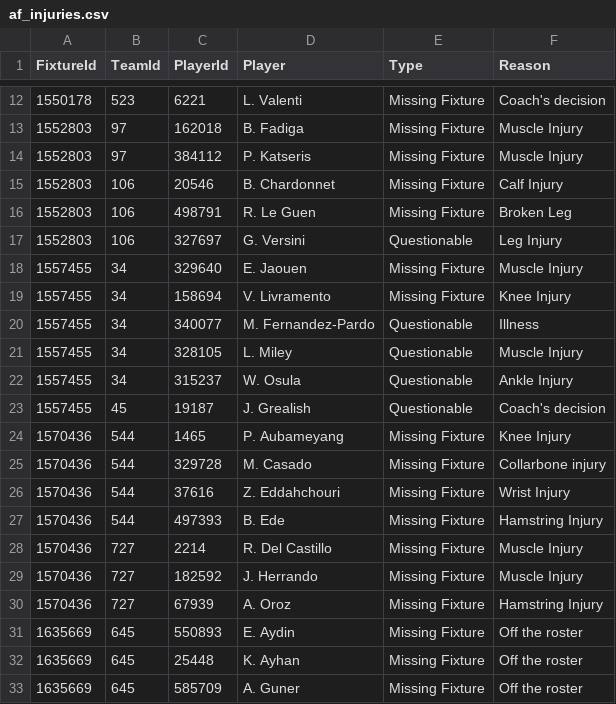
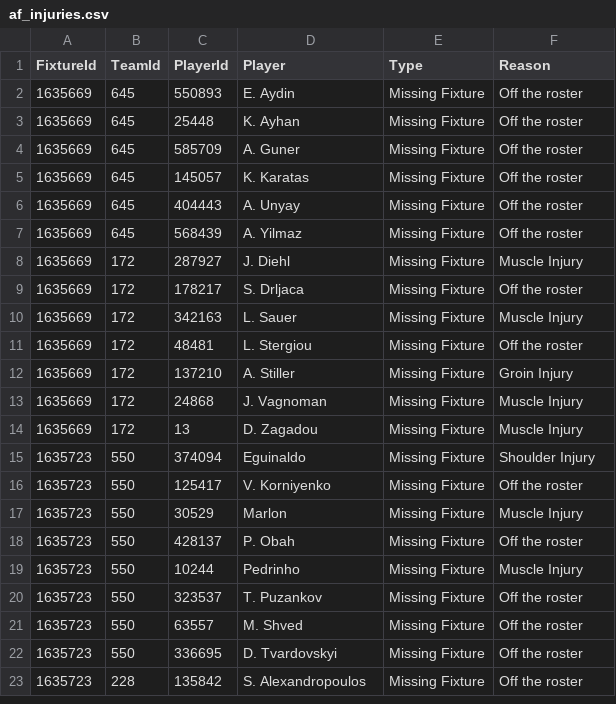
Before and after one commit to tambejasparh/epl-value-dashboard, a CSV file: data_snapshot/af_injuries.csv, drawn as a sheet; only a part is shown, gaps mark what is left out; the shorter side is filled out with more unchanged rows; the diff covers the shown part only.

```diff
--- a/data_snapshot/af_injuries.csv
+++ b/data_snapshot/af_injuries.csv
@@ -12,20 +2 @@ FixtureId,TeamId,PlayerId,Player,Type,Reason
-1550178,523,6221,L. Valenti,Missing Fixture,Coach's decision
-1552803,97,162018,B. Fadiga,Missing Fixture,Muscle Injury
-1552803,97,384112,P. Katseris,Missing Fixture,Muscle Injury
-1552803,106,20546,B. Chardonnet,Missing Fixture,Calf Injury
-1552803,106,498791,R. Le Guen,Missing Fixture,Broken Leg
-1552803,106,327697,G. Versini,Questionable,Leg Injury
-1557455,34,329640,E. Jaouen,Missing Fixture,Muscle Injury
-1557455,34,158694,V. Livramento,Missing Fixture,Knee Injury
-1557455,34,340077,M. Fernandez-Pardo,Questionable,Illness
-1557455,34,328105,L. Miley,Questionable,Muscle Injury
-1557455,34,315237,W. Osula,Questionable,Ankle Injury
-1557455,45,19187,J. Grealish,Questionable,Coach's decision
-1570436,544,1465,P. Aubameyang,Missing Fixture,Knee Injury
-1570436,544,329728,M. Casado,Missing Fixture,Collarbone injury
-1570436,544,37616,Z. Eddahchouri,Missing Fixture,Wrist Injury
-1570436,544,497393,B. Ede,Missing Fixture,Hamstring Injury
-1570436,727,2214,R. Del Castillo,Missing Fixture,Muscle Injury
-1570436,727,182592,J. Herrando,Missing Fixture,Muscle Injury
-1570436,727,67939,A. Oroz,Missing Fixture,Hamstring Injury
 1635669,645,550893,E. Aydin,Missing Fixture,Off the roster
```
Also changed, not shown: 10 removed rows elsewhere in this file, best_picks_log.csv, data_snapshot/af_fixtures.csv, 15 other files.
